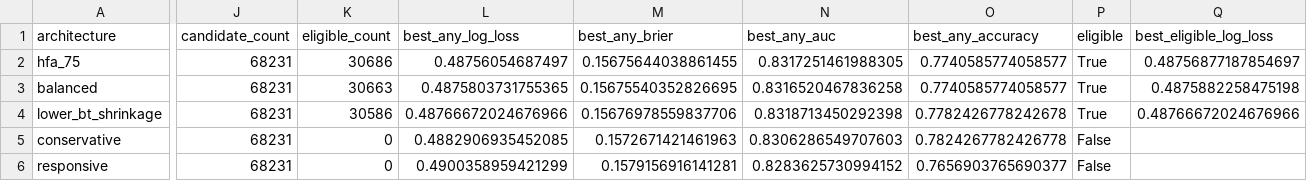
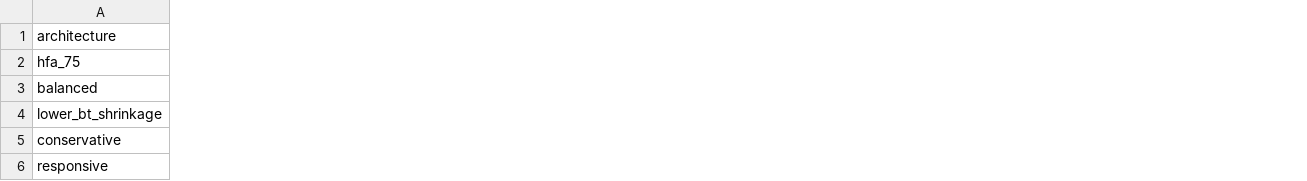
Before and after one commit to Risky-Scout/nba-home-win-probability-model, a CSV file: artifacts/march_architecture_results.csv, drawn as a sheet; only a part is shown, gaps mark what is left out; removed rows and columns are numbered as before the commit, all else as after; the diff covers the shown part only; the diff names each change by its address in the sheet, - before the commit and + after, or states it on an @@ line.

```diff
--- a/artifacts/march_architecture_results.csv
+++ b/artifacts/march_architecture_results.csv
-column J (candidate_count), rows 2-6: all 68231
-column K (eligible_count), rows 2-6: 30686 | 30663 | 30586 | 0 | 0
-column L (best_any_log_loss), rows 2-6: 0.48756054687497 | 0.4875803731755365 | 0.48766672024676966 | 0.4882906935452085 | 0.4900358959421299
-column M (best_any_brier), rows 2-6: 0.15675644038861455 | 0.15675540352826695 | 0.15676978559837706 | 0.1572671421461963 | 0.1579156916141281
-column N (best_any_auc), rows 2-6: 0.8317251461988305 | 0.8316520467836258 | 0.8318713450292398 | 0.8306286549707603 | 0.8283625730994152
-column O (best_any_accuracy), rows 2-6: 0.7740585774058577 | 0.7740585774058577 | 0.7782426778242678 | 0.7824267782426778 | 0.7656903765690377
-column P (eligible), rows 2-6: True | True | True | False | False
-column Q (best_eligible_log_loss), rows 2-4: 0.48756877187854697 | 0.4875882258475198 | 0.48766672024676966
```
Also changed, not shown: 7 added columns and 6 removed columns elsewhere in this file, artifacts/april_calibration_bins.csv, artifacts/march_calibration_bins.csv, 36 other files.
